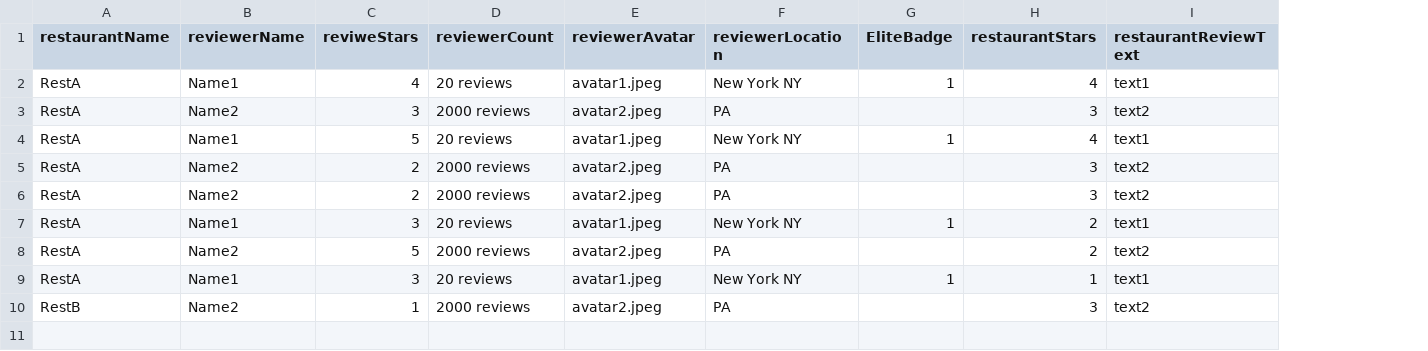
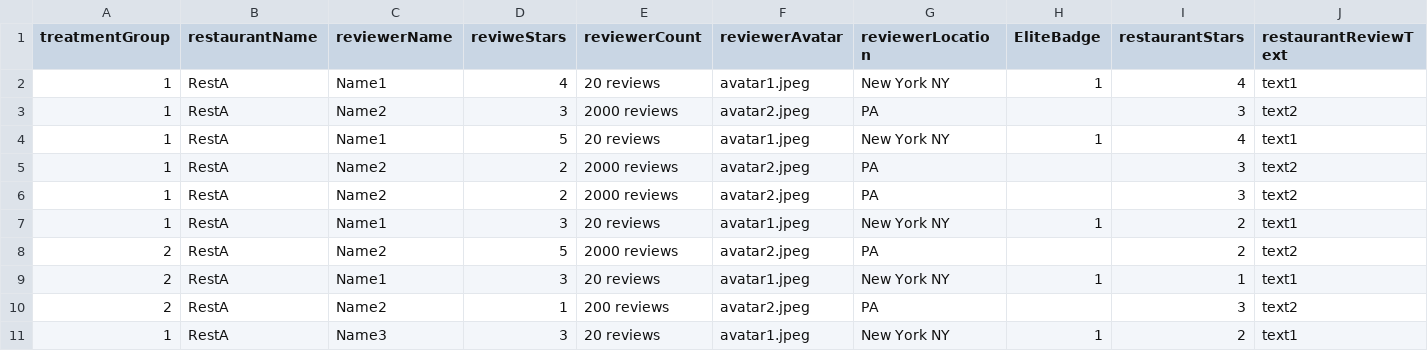
Before and after one commit to ProfNaama/RevDigitExpLab, a CSV file: static/data/reviews_data.csv, drawn as a sheet; only a part is shown; addresses are those after the commit; rows hold the shown columns only; the diff names each change by its address in the sheet, - before the commit and + after, or states it on an @@ line.

Commit message:
added a random treatmentGroup (also to csv)

```diff
--- a/static/data/reviews_data.csv
+++ b/static/data/reviews_data.csv
+column A (treatmentGroup), rows 2-10: 1 | 1 | 1 | 1 | 1 | 1 | 2 | 2 | 2
-B10 (restaurantName): RestB
+B10 (restaurantName): RestA
-E10 (reviewerCount): 2000 reviews
+E10 (reviewerCount): 200 reviews
+row 11: 1 | RestA | Name3 | 3 | 20 reviews | avatar1.jpeg | New York NY | 1 | 2 | text1
```
Also changed, not shown: 1 other file.
